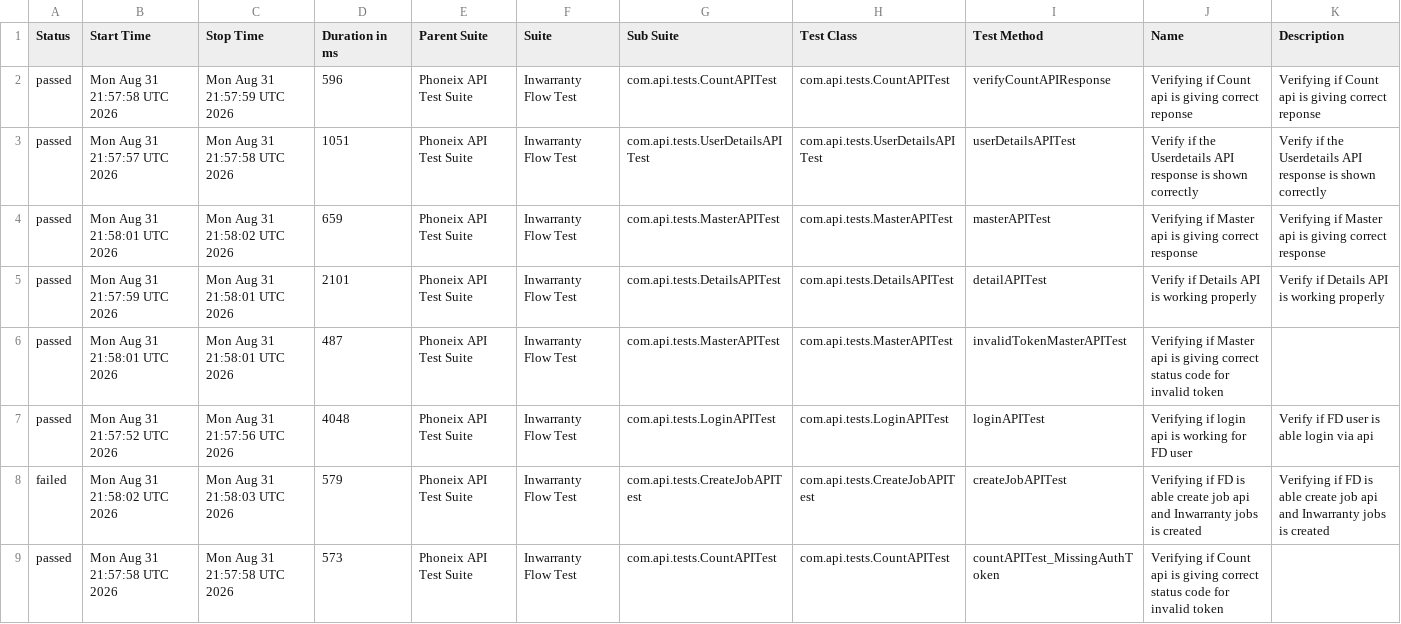
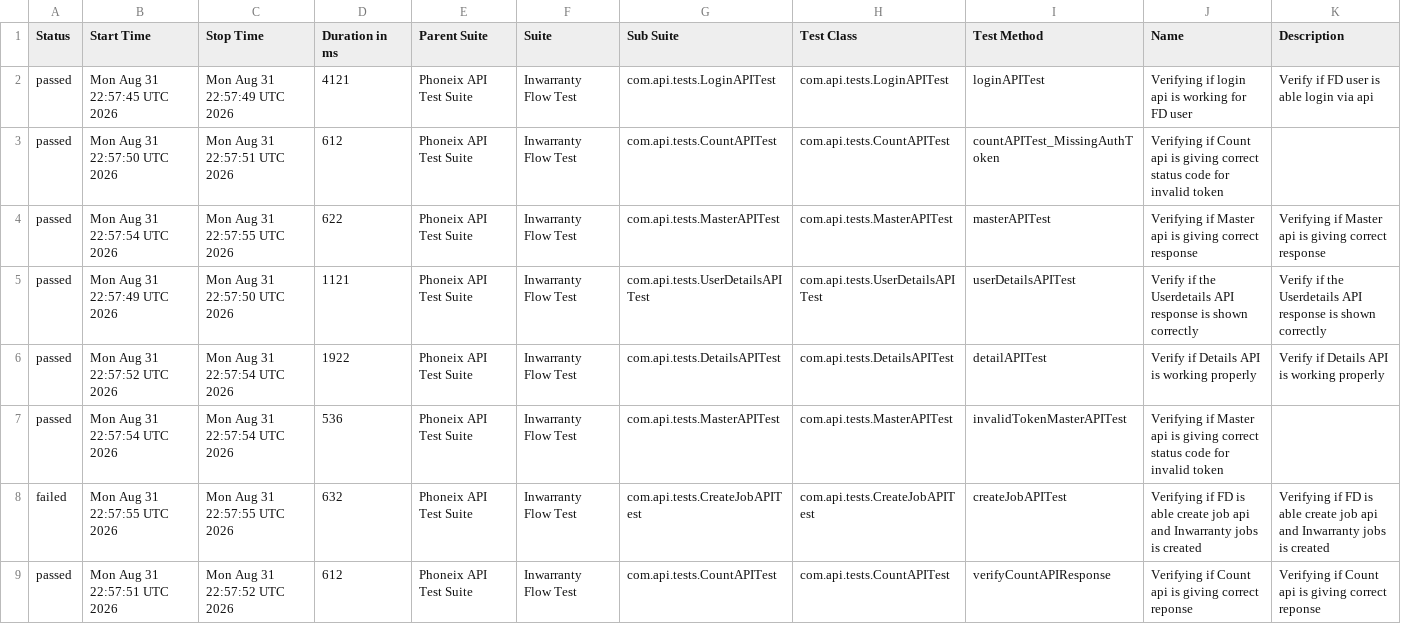
Before and after one commit to syed-sabir75/PhonexTestAutomationFramework, a CSV file: data/suites.csv, drawn as a sheet.

```diff
--- a/data/suites.csv
+++ b/data/suites.csv
@@ -1,9 +1,9 @@
 "Status","Start Time","Stop Time","Duration in ms","Parent Suite","Suite","Sub Suite","Test Class","Test Method","Name","Description"
-"passed","Mon Aug 31 21:57:58 UTC 2026","Mon Aug 31 21:57:59 UTC 2026","596","Phoneix API Test Suite","Inwarranty Flow Test","com.api.tests.CountAPITest","com.api.tests.CountAPITest","verifyCountAPIResponse","Verifying if Count api is giving correct reponse","Verifying if Count api is giving correct reponse"
-"passed","Mon Aug 31 21:57:57 UTC 2026","Mon Aug 31 21:57:58 UTC 2026","1051","Phoneix API Test Suite","Inwarranty Flow Test","com.api.tests.UserDetailsAPITest","com.api.tests.UserDetailsAPITest","userDetailsAPITest","Verify if the Userdetails API response is shown correctly","Verify if the Userdetails API response is shown correctly"
-"passed","Mon Aug 31 21:58:01 UTC 2026","Mon Aug 31 21:58:02 UTC 2026","659","Phoneix API Test Suite","Inwarranty Flow Test","com.api.tests.MasterAPITest","com.api.tests.MasterAPITest","masterAPITest","Verifying if Master api is giving correct response","Verifying if Master api is giving correct response"
-"passed","Mon Aug 31 21:57:59 UTC 2026","Mon Aug 31 21:58:01 UTC 2026","2101","Phoneix API Test Suite","Inwarranty Flow Test","com.api.tests.DetailsAPITest","com.api.tests.DetailsAPITest","detailAPITest","Verify if Details API is working properly","Verify if Details API is working properly"
-"passed","Mon Aug 31 21:58:01 UTC 2026","Mon Aug 31 21:58:01 UTC 2026","487","Phoneix API Test Suite","Inwarranty Flow Test","com.api.tests.MasterAPITest","com.api.tests.MasterAPITest","invalidTokenMasterAPITest","Verifying if Master api is giving correct status code for invalid token",""
-"passed","Mon Aug 31 21:57:52 UTC 2026","Mon Aug 31 21:57:56 UTC 2026","4048","Phoneix API Test Suite","Inwarranty Flow Test","com.api.tests.LoginAPITest","com.api.tests.LoginAPITest","loginAPITest","Verifying if login api is working for FD user","Verify if FD user is able login via api"
-"failed","Mon Aug 31 21:58:02 UTC 2026","Mon Aug 31 21:58:03 UTC 2026","579","Phoneix API Test Suite","Inwarranty Flow Test","com.api.tests.CreateJobAPITest","com.api.tests.CreateJobAPITest","createJobAPITest","Verifying if FD is able create job api and Inwarranty jobs is created","Verifying if FD is able create job api and Inwarranty jobs is created"
-"passed","Mon Aug 31 21:57:58 UTC 2026","Mon Aug 31 21:57:58 UTC 2026","573","Phoneix API Test Suite","Inwarranty Flow Test","com.api.tests.CountAPITest","com.api.tests.CountAPITest","countAPITest_MissingAuthToken","Verifying if Count api is giving correct status code for invalid token",""
+"passed","Mon Aug 31 22:57:45 UTC 2026","Mon Aug 31 22:57:49 UTC 2026","4121","Phoneix API Test Suite","Inwarranty Flow Test","com.api.tests.LoginAPITest","com.api.tests.LoginAPITest","loginAPITest","Verifying if login api is working for FD user","Verify if FD user is able login via api"
+"passed","Mon Aug 31 22:57:50 UTC 2026","Mon Aug 31 22:57:51 UTC 2026","612","Phoneix API Test Suite","Inwarranty Flow Test","com.api.tests.CountAPITest","com.api.tests.CountAPITest","countAPITest_MissingAuthToken","Verifying if Count api is giving correct status code for invalid token",""
+"passed","Mon Aug 31 22:57:54 UTC 2026","Mon Aug 31 22:57:55 UTC 2026","622","Phoneix API Test Suite","Inwarranty Flow Test","com.api.tests.MasterAPITest","com.api.tests.MasterAPITest","masterAPITest","Verifying if Master api is giving correct response","Verifying if Master api is giving correct response"
+"passed","Mon Aug 31 22:57:49 UTC 2026","Mon Aug 31 22:57:50 UTC 2026","1121","Phoneix API Test Suite","Inwarranty Flow Test","com.api.tests.UserDetailsAPITest","com.api.tests.UserDetailsAPITest","userDetailsAPITest","Verify if the Userdetails API response is shown correctly","Verify if the Userdetails API response is shown correctly"
+"passed","Mon Aug 31 22:57:52 UTC 2026","Mon Aug 31 22:57:54 UTC 2026","1922","Phoneix API Test Suite","Inwarranty Flow Test","com.api.tests.DetailsAPITest","com.api.tests.DetailsAPITest","detailAPITest","Verify if Details API is working properly","Verify if Details API is working properly"
+"passed","Mon Aug 31 22:57:54 UTC 2026","Mon Aug 31 22:57:54 UTC 2026","536","Phoneix API Test Suite","Inwarranty Flow Test","com.api.tests.MasterAPITest","com.api.tests.MasterAPITest","invalidTokenMasterAPITest","Verifying if Master api is giving correct status code for invalid token",""
+"failed","Mon Aug 31 22:57:55 UTC 2026","Mon Aug 31 22:57:55 UTC 2026","632","Phoneix API Test Suite","Inwarranty Flow Test","com.api.tests.CreateJobAPITest","com.api.tests.CreateJobAPITest","createJobAPITest","Verifying if FD is able create job api and Inwarranty jobs is created","Verifying if FD is able create job api and Inwarranty jobs is created"
+"passed","Mon Aug 31 22:57:51 UTC 2026","Mon Aug 31 22:57:52 UTC 2026","612","Phoneix API Test Suite","Inwarranty Flow Test","com.api.tests.CountAPITest","com.api.tests.CountAPITest","verifyCountAPIResponse","Verifying if Count api is giving correct reponse","Verifying if Count api is giving correct reponse"
```
Also changed, not shown: data/behaviors.csv, 51 other files.
